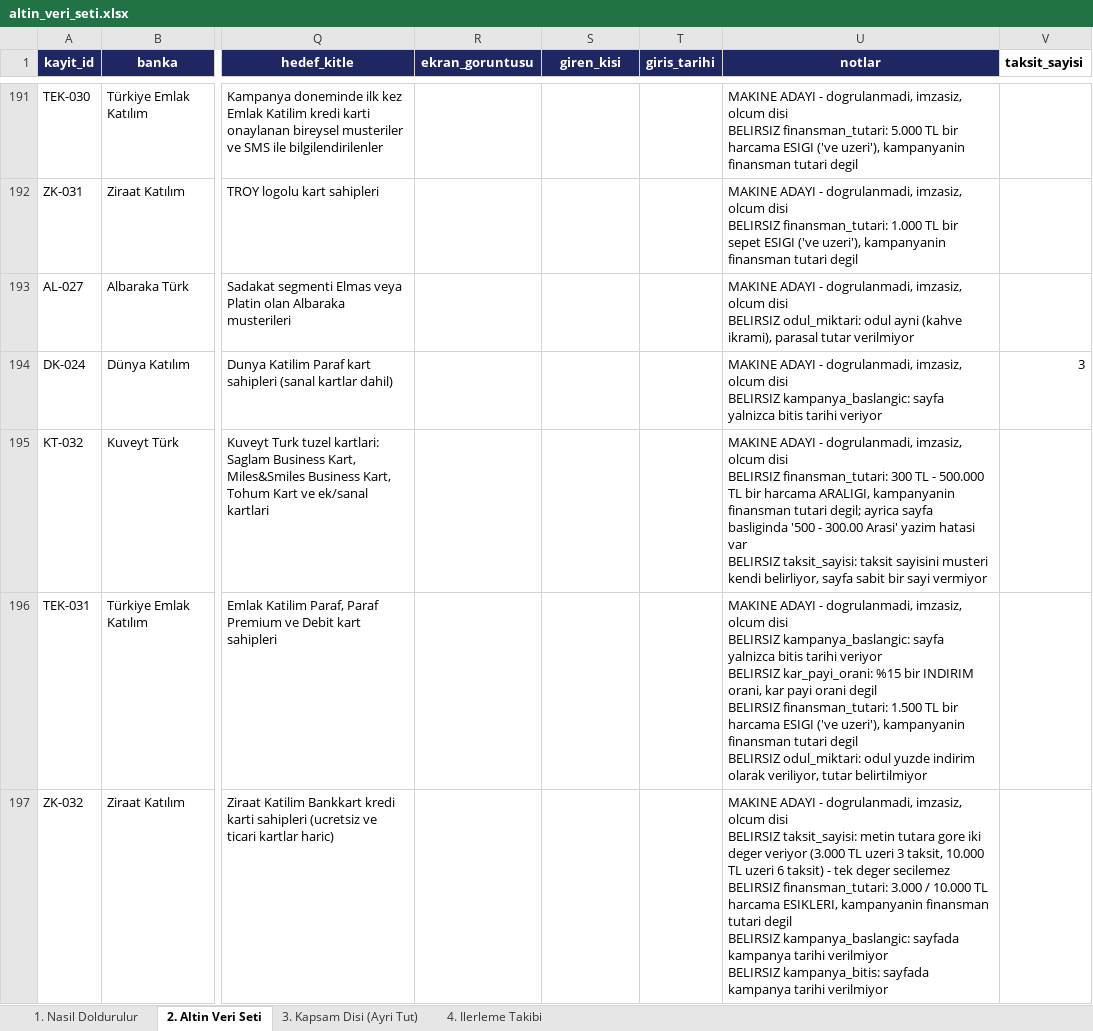
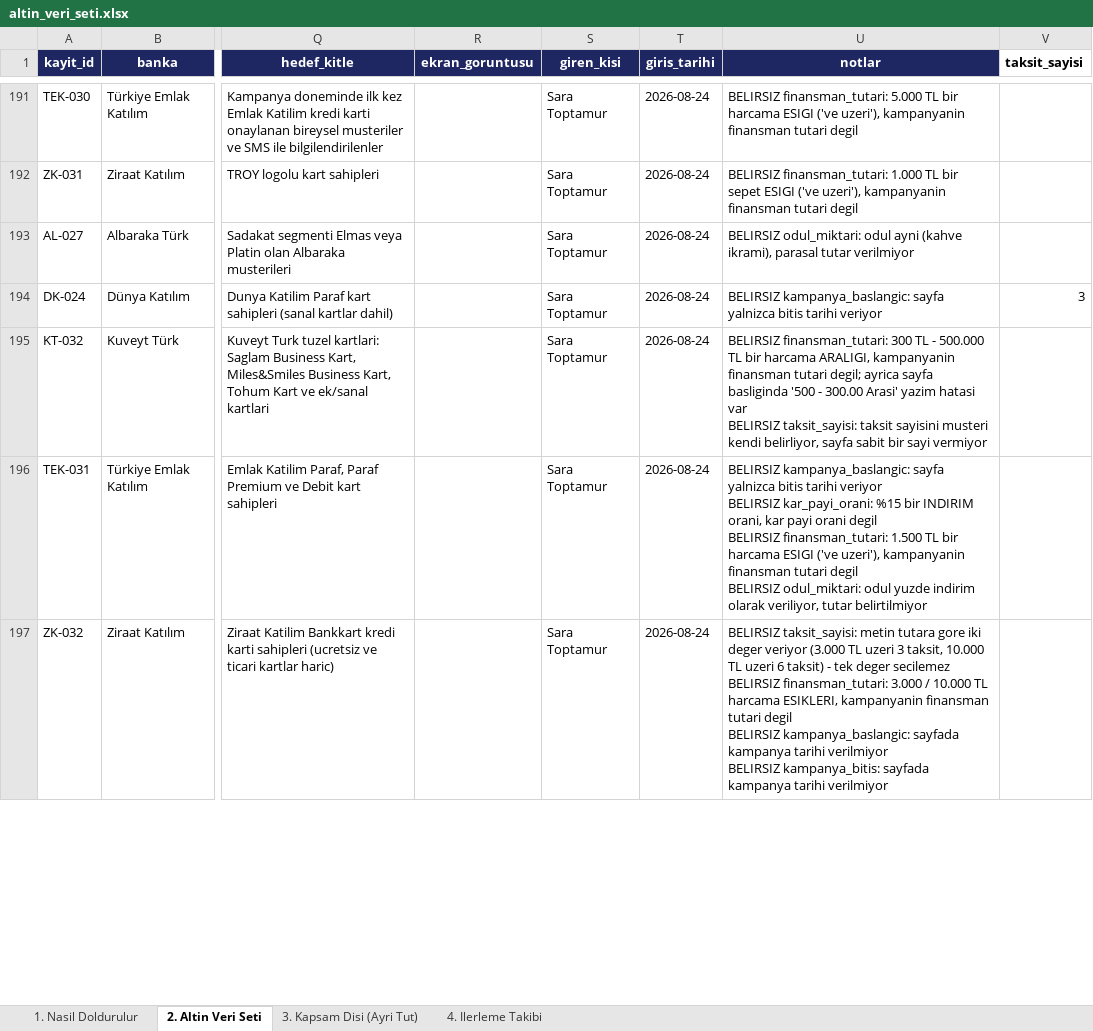
Before and after one commit to Sara-Toptamur36/katilim-ai, an Excel workbook: gold_dataset/altin_veri_seti.xlsx, sheet 2. Altin Veri Seti, drawn as a sheet; only a part is shown, gaps mark what is left out; values as stored, in another font and other column widths than the file's, no borders; ↵ is a line break in a cell; the diff covers the shown part only; the diff names each change by its address in the sheet, - before the commit and + after, or states it on an @@ line.

Commit message:
195 kayit imzalandi, altin set 298'e cikti; uc celiski cozuldu, kampanya olmayan kayit silindi

```diff
--- a/gold_dataset/altin_veri_seti.xlsx (sheet 2. Altin Veri Seti)
+++ b/gold_dataset/altin_veri_seti.xlsx (sheet 2. Altin Veri Seti)
-S191:S197 (giren_kisi): (empty)
+S191:S197 (giren_kisi): Sara Toptamur
-T191:T197 (giris_tarihi): (empty)
+T191:T197 (giris_tarihi): 2026-08-24
-U191 (notlar): MAKINE ADAYI - dogrulanmadi, imzasiz, olcum disi ↵ BELIRSIZ finansman_tutari:…
+U191 (notlar): BELIRSIZ finansman_tutari:…
-U192 (notlar): MAKINE ADAYI - dogrulanmadi, imzasiz, olcum disi ↵ BELIRSIZ finansman_tutari:…
+U192 (notlar): BELIRSIZ finansman_tutari:…
-U193 (notlar): MAKINE ADAYI - dogrulanmadi, imzasiz, olcum disi ↵ BELIRSIZ odul_miktari:…
+U193 (notlar): BELIRSIZ odul_miktari:…
-U194 (notlar): MAKINE ADAYI - dogrulanmadi, imzasiz, olcum disi ↵ BELIRSIZ kampanya_baslangic:…
+U194 (notlar): BELIRSIZ kampanya_baslangic:…
-U195 (notlar): MAKINE ADAYI - dogrulanmadi, imzasiz, olcum disi ↵ BELIRSIZ finansman_tutari:…
+U195 (notlar): BELIRSIZ finansman_tutari:…
-U196 (notlar): MAKINE ADAYI - dogrulanmadi, imzasiz, olcum disi ↵ BELIRSIZ kampanya_baslangic:…
+U196 (notlar): BELIRSIZ kampanya_baslangic:…
-U197 (notlar): MAKINE ADAYI - dogrulanmadi, imzasiz, olcum disi ↵ BELIRSIZ taksit_sayisi:…
+U197 (notlar): BELIRSIZ taksit_sayisi:…
```
Also changed, not shown: 1 removed row and 565 edited cells elsewhere in this sheet, 3 other files.
